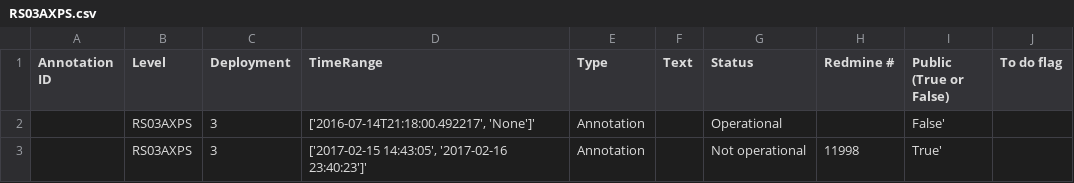
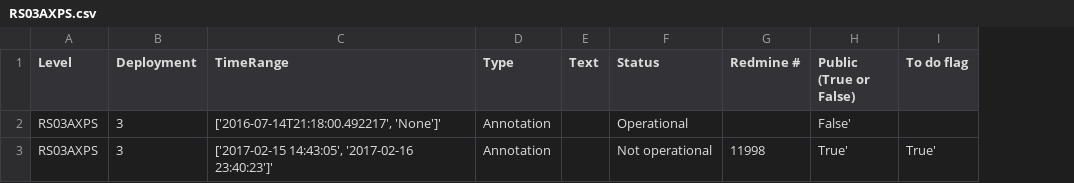
Before and after one commit to crisien/annotations, a CSV file: RS03AXPS/RS03AXPS.csv, drawn as a sheet; removed rows and columns are numbered as before the commit, all else as after; the diff names each change by its address in the sheet, - before the commit and + after, or states it on an @@ line.

```diff
--- a/RS03AXPS/RS03AXPS.csv
+++ b/RS03AXPS/RS03AXPS.csv
-column A (Annotation ID), empty
-I3 (To do flag): (empty)
+I3 (To do flag): True'
```
Also changed, not shown: RS03AXPS/RS03AXPS-SF03A/RS03AXPS-SF03A-2A-CTDPFA302/RS03AXPS-SF03A-2A-CTDPFA302-streamed-ctdpf_sbe43_sample/RS03AXPS-SF03A-2A-CTDPFA302-streamed-ctdpf_sbe43_sample.csv, RS03AXPS/RS03AXPS-SF03A/RS03AXPS-SF03A-2A-CTDPFA302/RS03AXPS-SF03A-2A-CTDPFA302.csv, 1 other file.
